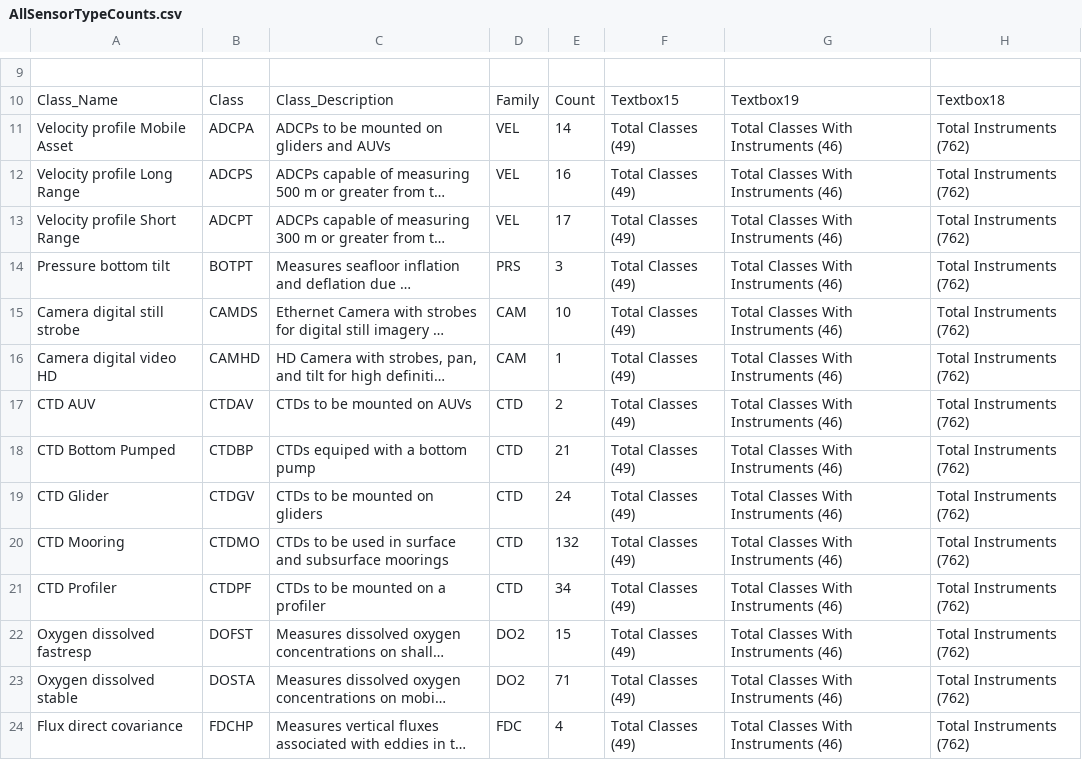
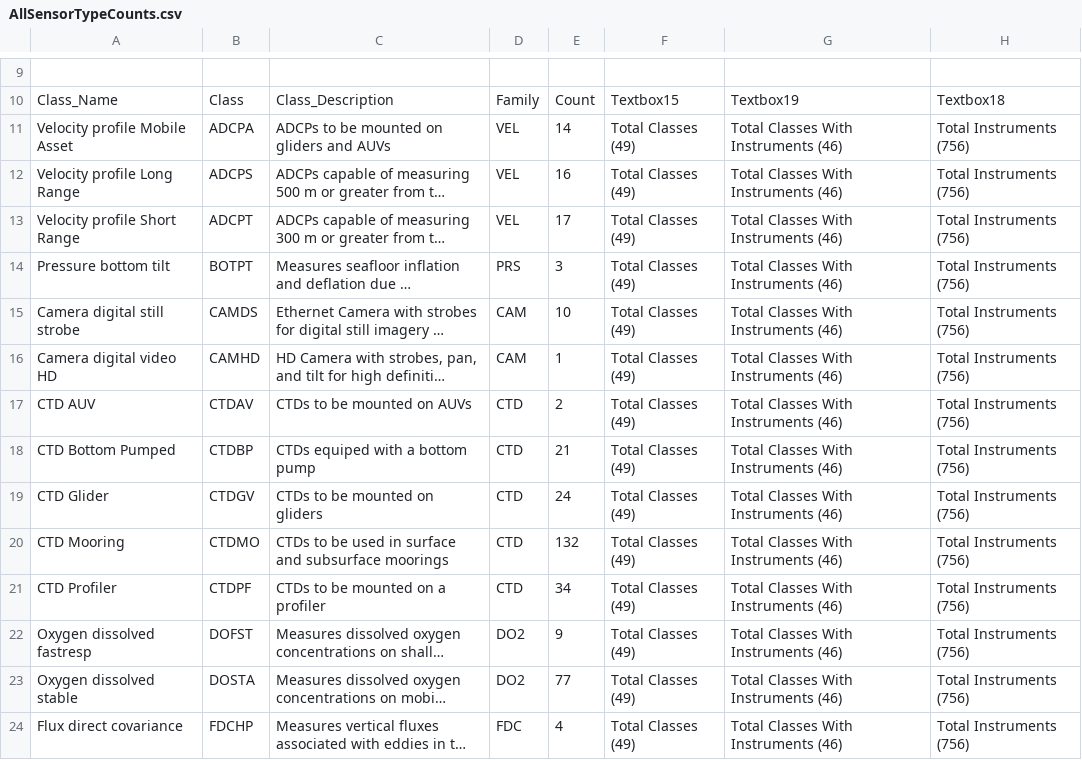
Before and after one commit to ooici/ion-definitions, a CSV file: res/preload/r2_ioc/ooi_assets/AllSensorTypeCounts.csv, drawn as a sheet; only a part is shown, gaps mark what is left out; long unchanged cells end in …; the diff covers the shown part only; the diff names each change by its address in the sheet, - before the commit and + after, or states it on an @@ line.

```diff
--- a/res/preload/r2_ioc/ooi_assets/AllSensorTypeCounts.csv
+++ b/res/preload/r2_ioc/ooi_assets/AllSensorTypeCounts.csv
-H11:H24: Total Instruments (762)
+H11:H24: Total Instruments (756)
-E22: 15
+E22: 9
-E23: 71
+E23: 77
```
Also changed, not shown: 39 edited cells elsewhere in this file, res/preload/r2_ioc/ooi_assets/AllSensorTypesByLocationDetailed.csv, res/preload/r2_ioc/ooi_assets/AttributeReportArrays.csv, 17 other files.
